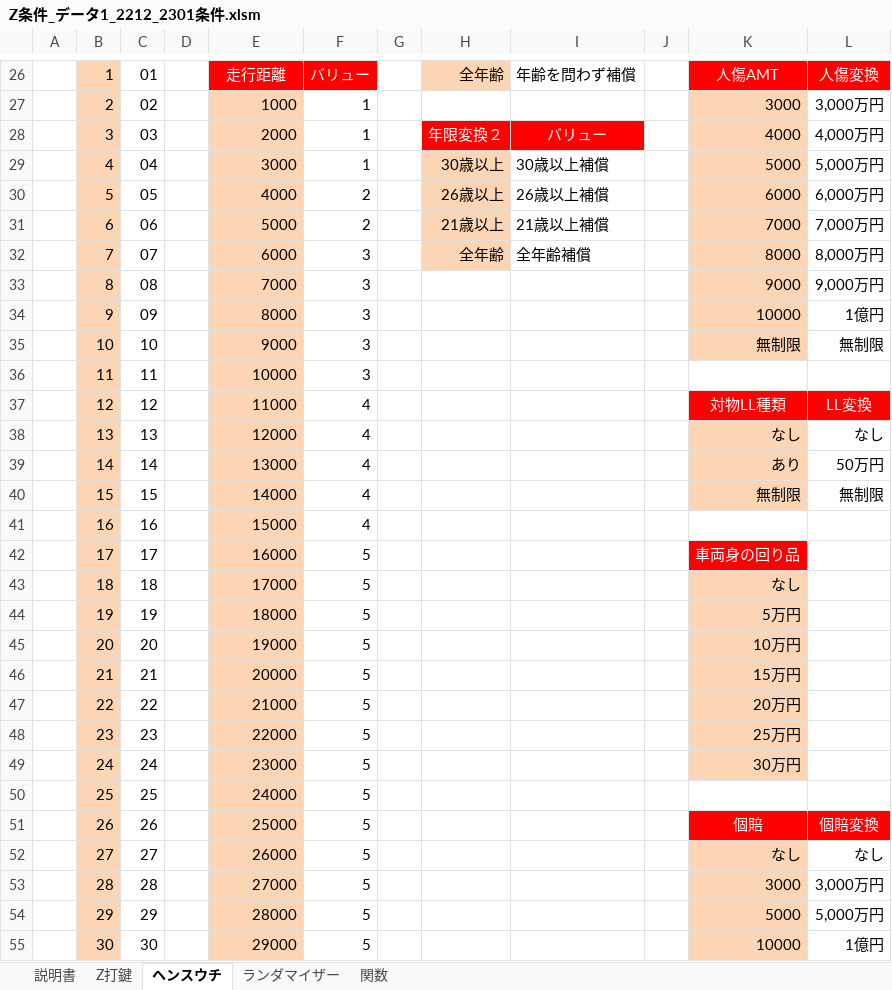
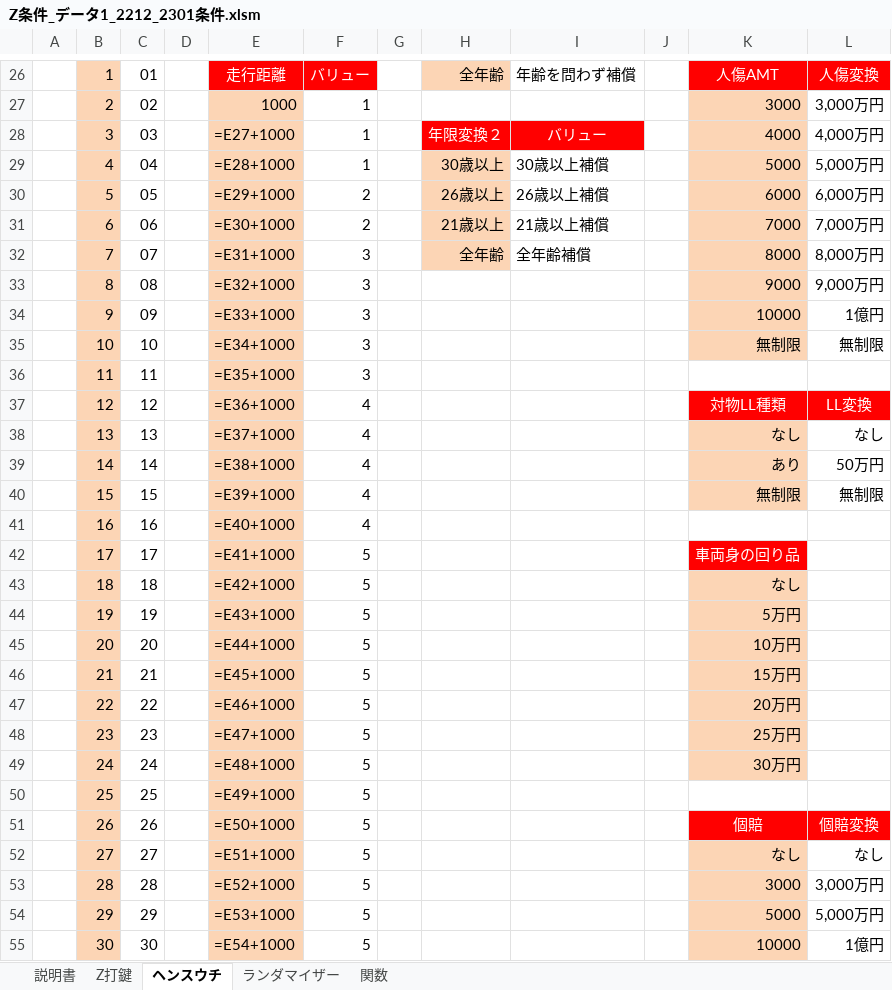
Before and after one commit to s-shohin/Z, an Excel workbook: Z条件_データ1_2212_2301条件.xlsm, sheet ヘンスウチ, drawn as a sheet; only a part is shown, gaps mark what is left out; values as stored, in another font and other column widths than the file's, no borders; formulas without a stored value are shown as written; the diff covers the shown part only; the diff names each change by its address in the sheet, - before the commit and + after, or states it on an @@ line.

```diff
--- a/Z条件_データ1_2212_2301条件.xlsm (sheet ヘンスウチ)
+++ b/Z条件_データ1_2212_2301条件.xlsm (sheet ヘンスウチ)
-E28: 2000
+E28: =E27+1000
-E29: 3000
+E29: =E28+1000
-E30: 4000
+E30: =E29+1000
-E31: 5000
+E31: =E30+1000
-E32: 6000
+E32: =E31+1000
-E33: 7000
+E33: =E32+1000
-E34: 8000
+E34: =E33+1000
-E35: 9000
+E35: =E34+1000
-E36: 10000
+E36: =E35+1000
-E37: 11000
+E37: =E36+1000
-E38: 12000
+E38: =E37+1000
-E39: 13000
+E39: =E38+1000
-E40: 14000
+E40: =E39+1000
-E41: 15000
+E41: =E40+1000
-E42: 16000
+E42: =E41+1000
-E43: 17000
+E43: =E42+1000
-E44: 18000
+E44: =E43+1000
-E45: 19000
+E45: =E44+1000
-E46: 20000
+E46: =E45+1000
-E47: 21000
+E47: =E46+1000
-E48: 22000
+E48: =E47+1000
-E49: 23000
+E49: =E48+1000
-E50: 24000
+E50: =E49+1000
-E51: 25000
+E51: =E50+1000
-E52: 26000
+E52: =E51+1000
-E53: 27000
+E53: =E52+1000
-E54: 28000
+E54: =E53+1000
-E55: 29000
+E55: =E54+1000
```
Also changed, not shown: other rows of this sheet, sheet ランダマイザー, sheet 説明書, sheet 関数, sheet Z打鍵, charts or pictures.
